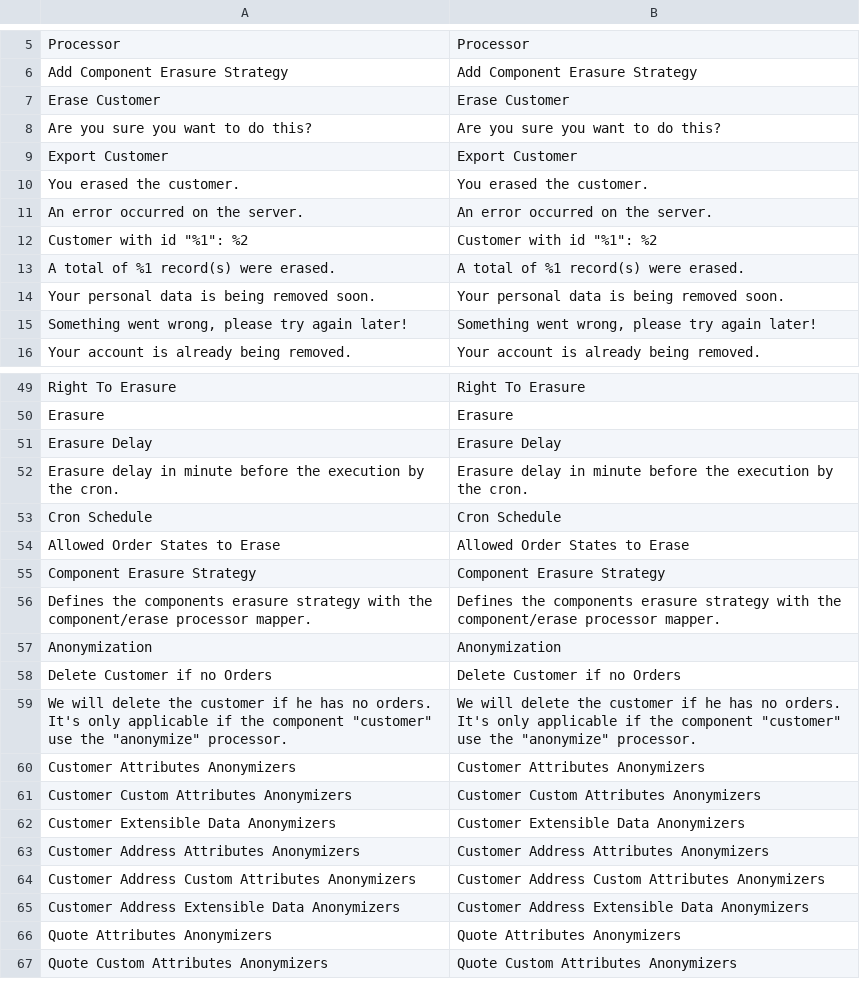
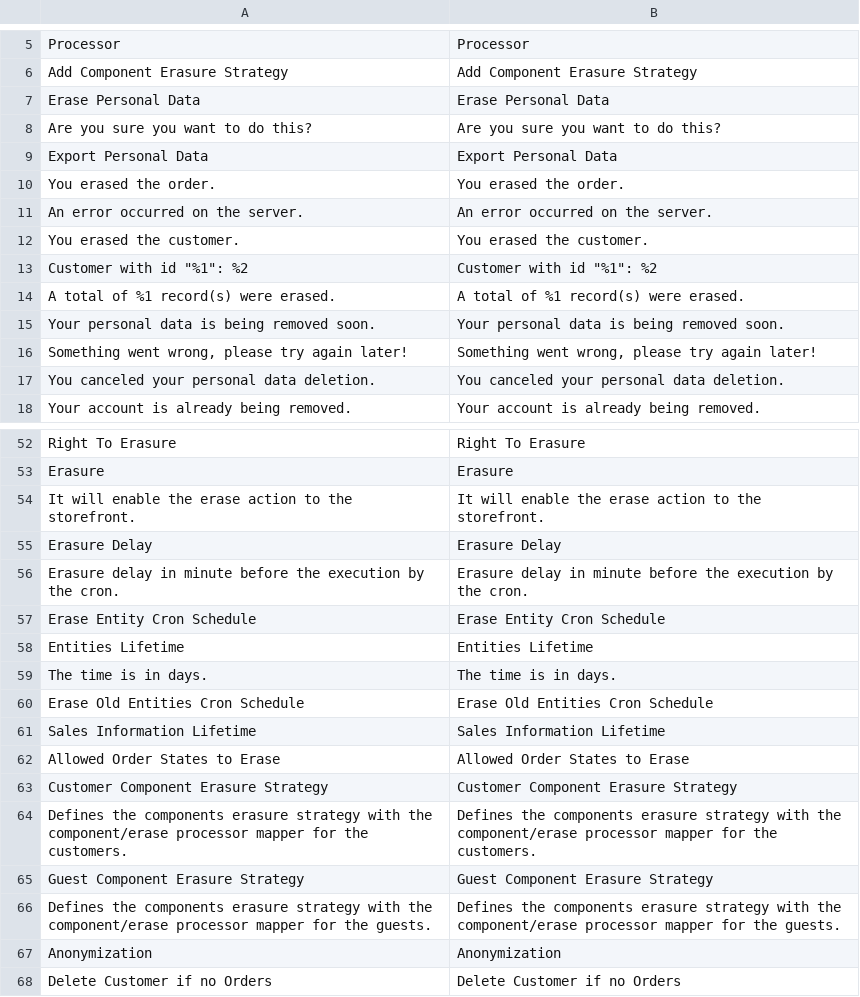
Before and after one commit to opengento/magento2-gdpr, a CSV file: i18n/en_US.csv, drawn as a sheet; only a part is shown, gaps mark what is left out; the shorter side is filled out with more unchanged rows; removed rows and columns are numbered as before the commit, all else as after; the diff covers the shown part only; the diff names each change by its address in the sheet, - before the commit and + after, or states it on an @@ line.

```diff
--- a/i18n/en_US.csv
+++ b/i18n/en_US.csv
-row 7: Erase Customer | Erase Customer
+row 7: Erase Personal Data | Erase Personal Data
-row 9: Export Customer | Export Customer
@@ row 38 moved to row 9: Export Personal Data @@
+row 10: You erased the order. | You erased the order.
+row 17: You canceled your personal data deletion. | You canceled your personal data deletion.
+row 54: It will enable the erase action to the storefront. | It will enable the erase action to the storefront.
-row 53: Cron Schedule | Cron Schedule
+row 57: Erase Entity Cron Schedule | Erase Entity Cron Schedule
+row 58: Entities Lifetime | Entities Lifetime
+row 59: The time is in days. | The time is in days.
+row 60: Erase Old Entities Cron Schedule | Erase Old Entities Cron Schedule
+row 61: Sales Information Lifetime | Sales Information Lifetime
+row 63: Customer Component Erasure Strategy | Customer Component Erasure Strategy
+row 64: Defines the components erasure strategy with the component/erase processor mapper for the customers. | Defines the components erasure strategy with the component/erase processor mapper for the customers.
-A65: Component Erasure Strategy
+A65: Guest Component Erasure Strategy
-B65: Component Erasure Strategy
+B65: Guest Component Erasure Strategy
-A66: …component/erase processor mapper.
+A66: …component/erase processor mapper for the guests.
-B66: …component/erase processor mapper.
+B66: …component/erase processor mapper for the guests.
```
Also changed, not shown: 3 added rows and 2 edited cells elsewhere in this file, i18n/fr_FR.csv.
